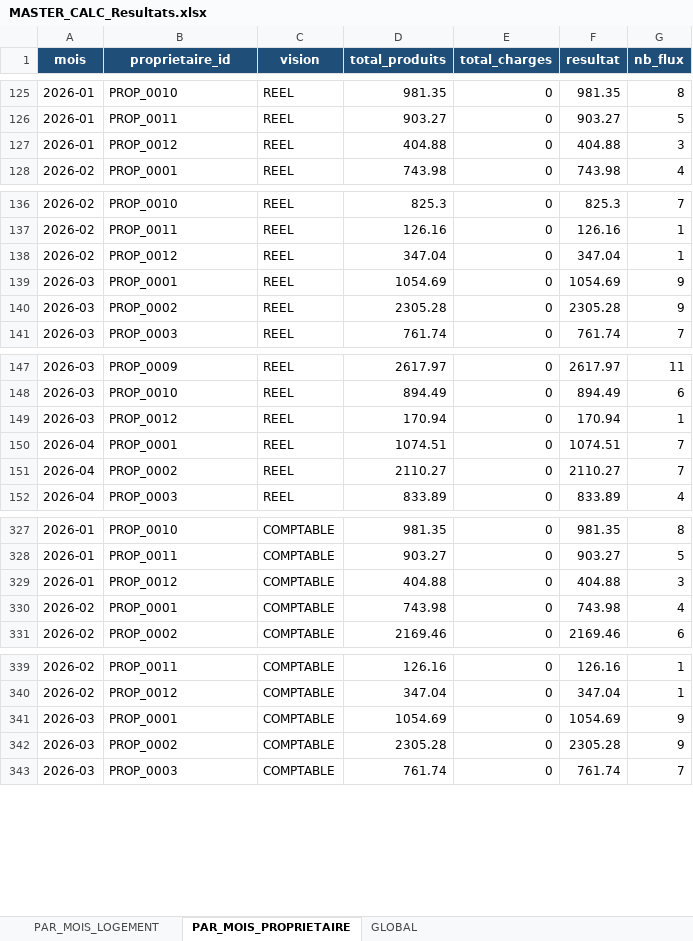
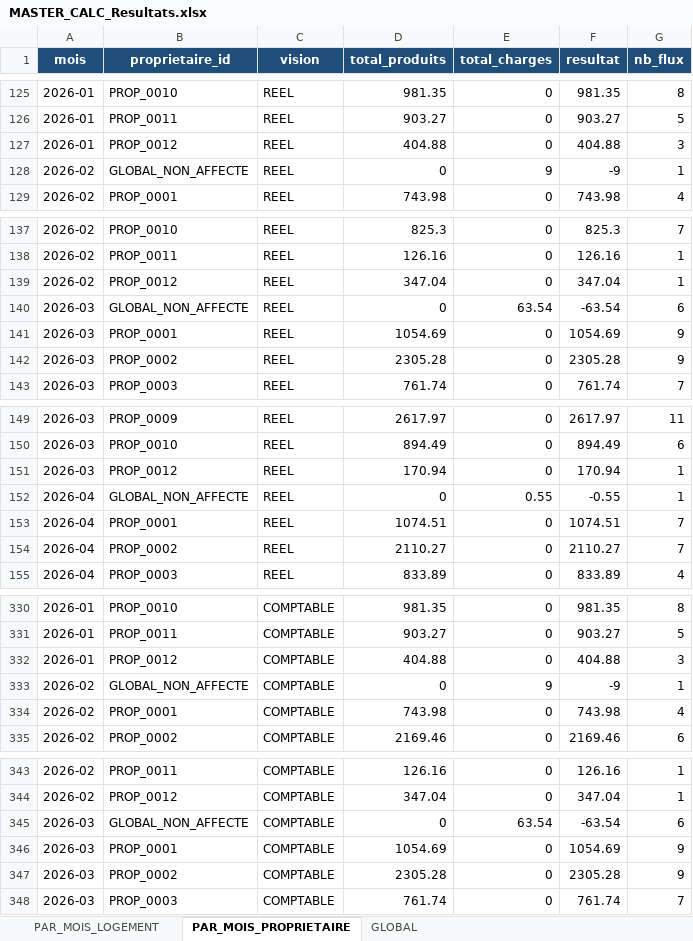
Before and after one commit to eschmitt27/hostaway-reporting, an Excel workbook: 02_TRAVAIL/Lot10_Resultats/MASTER_CALC_Resultats.xlsx, sheet PAR_MOIS_PROPRIETAIRE, drawn as a sheet; only a part is shown, gaps mark what is left out; values as stored, in another font and other column widths than the file's, no borders; the diff covers the shown part only; the diff names each change by its address in the sheet, - before the commit and + after, or states it on an @@ line.

```diff
--- a/02_TRAVAIL/Lot10_Resultats/MASTER_CALC_Resultats.xlsx (sheet PAR_MOIS_PROPRIETAIRE)
+++ b/02_TRAVAIL/Lot10_Resultats/MASTER_CALC_Resultats.xlsx (sheet PAR_MOIS_PROPRIETAIRE)
+row 128: 2026-02 | GLOBAL_NON_AFFECTE | REEL | 0 | 9 | -9 | 1
+row 140: 2026-03 | GLOBAL_NON_AFFECTE | REEL | 0 | 63.54 | -63.54 | 6
+row 152: 2026-04 | GLOBAL_NON_AFFECTE | REEL | 0 | 0.55 | -0.55 | 1
+row 333: 2026-02 | GLOBAL_NON_AFFECTE | COMPTABLE | 0 | 9 | -9 | 1
+row 345: 2026-03 | GLOBAL_NON_AFFECTE | COMPTABLE | 0 | 63.54 | -63.54 | 6
```
Also changed, not shown: 1 added row elsewhere in this sheet, sheet PAR_MOIS_LOGEMENT, sheet GLOBAL, 02_TRAVAIL/Lot10_Resultats/MASTER_CALC_Commissions.xlsx, 02_TRAVAIL/Lot10_Resultats/MASTER_CALC_NetProprietaire.xlsx, 1 other file.
